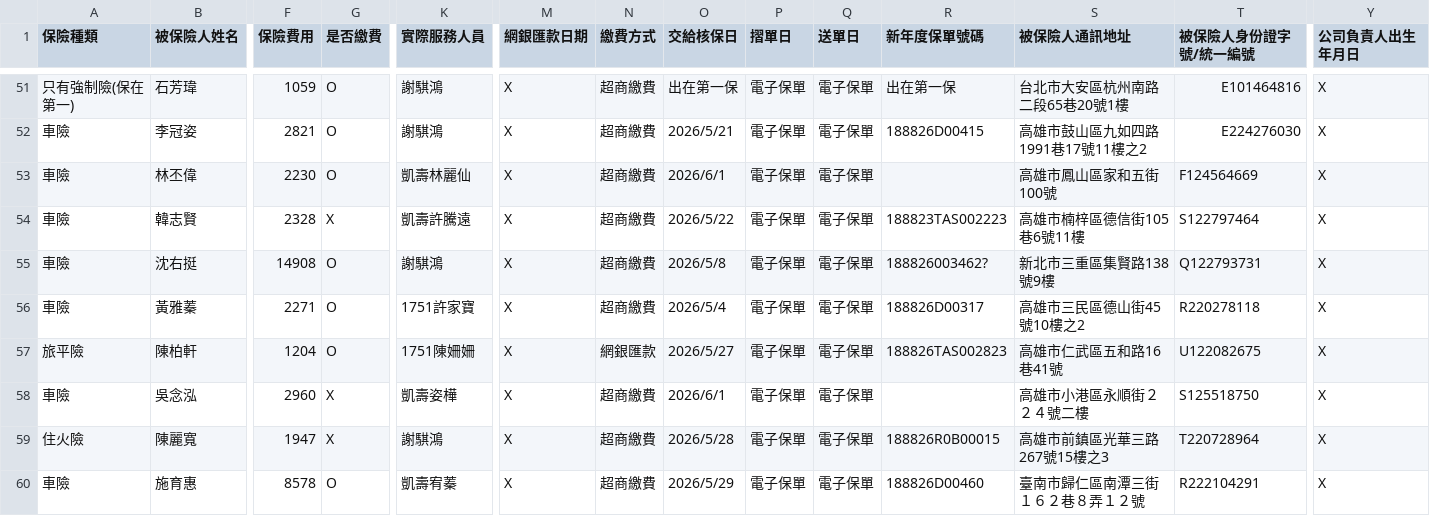
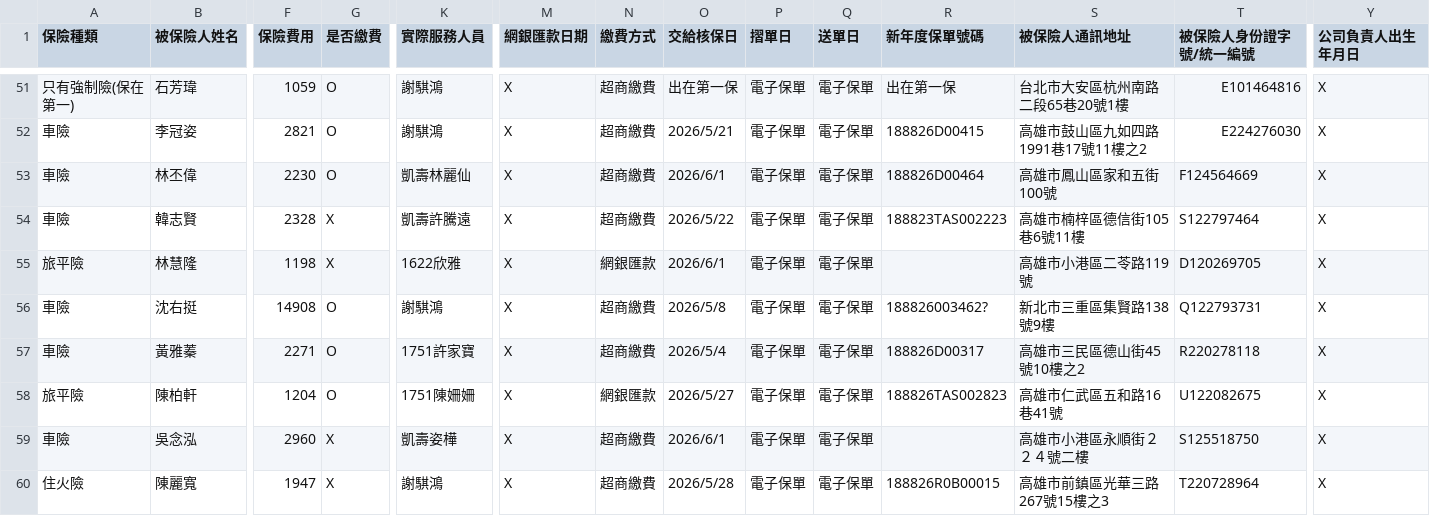
Before and after one commit to ShiauHa-insurance-management-system/insurance_app, a CSV file: prog_db.csv, drawn as a sheet; only a part is shown, gaps mark what is left out; the shorter side is filled out with more unchanged rows; rows hold the shown columns only; the diff names each change by its address in the sheet, - before the commit and + after, or states it on an @@ line.

Commit message:
Add files via upload

```diff
--- a/prog_db.csv
+++ b/prog_db.csv
-R53 (新年度保單號碼): (empty)
+R53 (新年度保單號碼): 188826D00464
+row 55: 旅平險 | 林慧隆 | 1198 | X | 1622欣雅 | X | 網銀匯款 | 2026/6/1 | 電子保單 | 電子保單 |  | 高雄市小港區二苓路119號 | D120269705 | X
```
